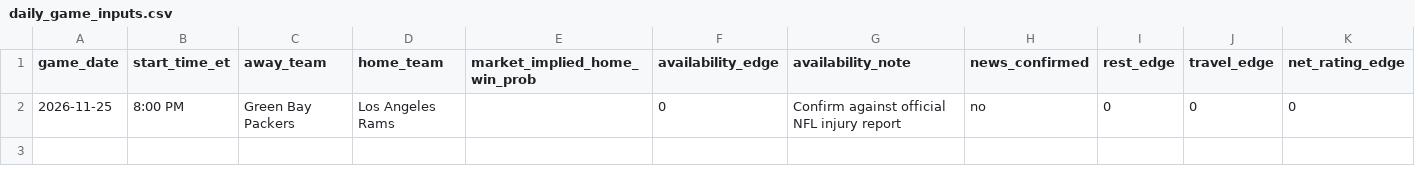
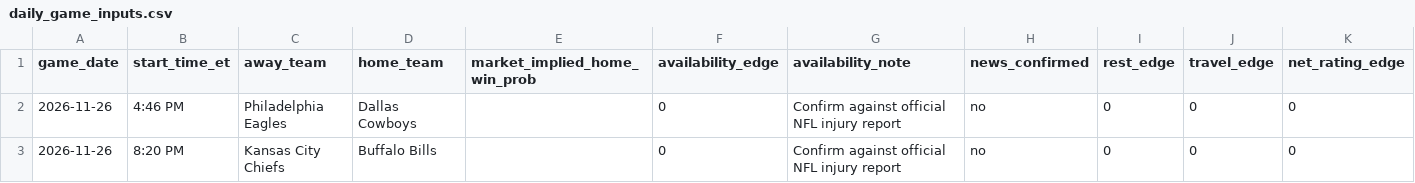
Before and after one commit to TbilKitty/Bets, a CSV file: data/daily_game_inputs.csv, drawn as a sheet.

```diff
--- a/data/daily_game_inputs.csv
+++ b/data/daily_game_inputs.csv
@@ -1,2 +1,3 @@
 game_date,start_time_et,away_team,home_team,market_implied_home_win_prob,availability_edge,availability_note,news_confirmed,rest_edge,travel_edge,net_rating_edge
-2026-11-25,8:00 PM,Green Bay Packers,Los Angeles Rams,,0,Confirm against official NFL injury report,no,0,0,0
+2026-11-26,4:46 PM,Philadelphia Eagles,Dallas Cowboys,,0,Confirm against official NFL injury report,no,0,0,0
+2026-11-26,8:20 PM,Kansas City Chiefs,Buffalo Bills,,0,Confirm against official NFL injury report,no,0,0,0
```
Also changed, not shown: data/source_log.csv.
